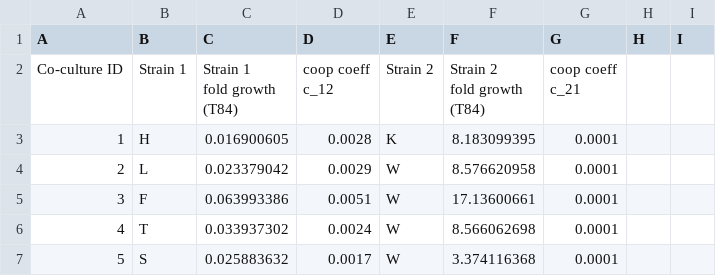
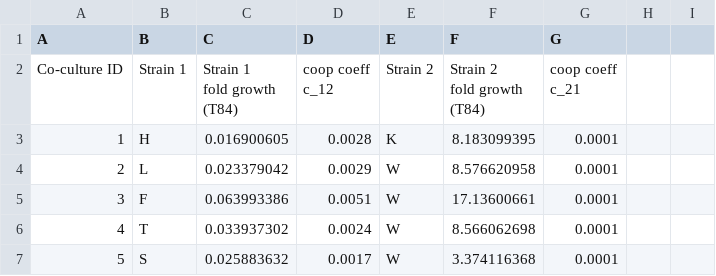
Before and after one commit to MetabolicXploration/PaperSON, a CSV file: data/meeSyntrophicExchangeSynthetic2014/pnas.1405641111.sd03.xlsx.2-member.csv, drawn as a sheet; only a part is shown; the diff names each change by its address in the sheet, - before the commit and + after, or states it on an @@ line.

```diff
--- a/data/meeSyntrophicExchangeSynthetic2014/pnas.1405641111.sd03.xlsx.2-member.csv
+++ b/data/meeSyntrophicExchangeSynthetic2014/pnas.1405641111.sd03.xlsx.2-member.csv
-H1: H
+H1: (empty)
-I1: I
+I1: (empty)
```
Also changed, not shown: 1 other file.
